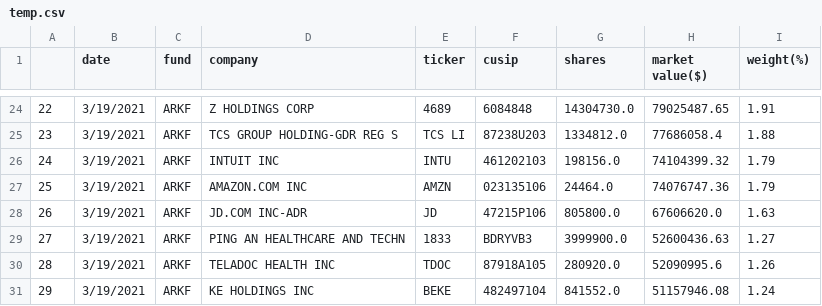
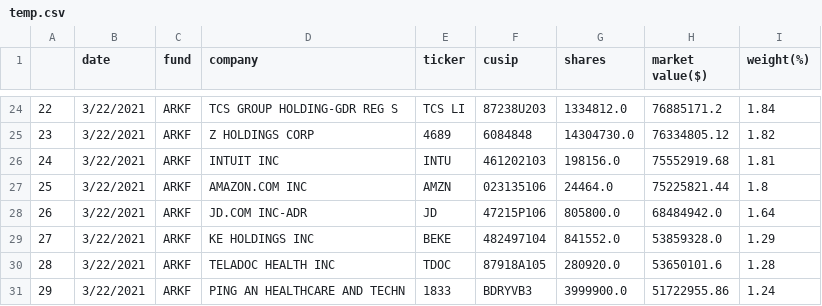
Before and after one commit to import-pandas/ark_invest, a CSV file: data/fintech/temp.csv, drawn as a sheet; only a part is shown, gaps mark what is left out; the diff covers the shown part only.

```diff
--- a/data/fintech/temp.csv
+++ b/data/fintech/temp.csv
@@ -24,8 +24,8 @@
-22,3/19/2021,ARKF,Z HOLDINGS CORP,4689,6084848,14304730.0,79025487.65,1.91
-23,3/19/2021,ARKF,TCS GROUP HOLDING-GDR REG S,TCS LI,87238U203,1334812.0,77686058.4,1.88
-24,3/19/2021,ARKF,INTUIT INC,INTU,461202103,198156.0,74104399.32,1.79
-25,3/19/2021,ARKF,AMAZON.COM INC,AMZN,023135106,24464.0,74076747.36,1.79
-26,3/19/2021,ARKF,JD.COM INC-ADR,JD,47215P106,805800.0,67606620.0,1.63
-27,3/19/2021,ARKF,PING AN HEALTHCARE AND TECHN,1833,BDRYVB3,3999900.0,52600436.63,1.27
-28,3/19/2021,ARKF,TELADOC HEALTH INC,TDOC,87918A105,280920.0,52090995.6,1.26
-29,3/19/2021,ARKF,KE HOLDINGS INC,BEKE,482497104,841552.0,51157946.08,1.24
+22,3/22/2021,ARKF,TCS GROUP HOLDING-GDR REG S,TCS LI,87238U203,1334812.0,76885171.2,1.84
+23,3/22/2021,ARKF,Z HOLDINGS CORP,4689,6084848,14304730.0,76334805.12,1.82
+24,3/22/2021,ARKF,INTUIT INC,INTU,461202103,198156.0,75552919.68,1.81
+25,3/22/2021,ARKF,AMAZON.COM INC,AMZN,023135106,24464.0,75225821.44,1.8
+26,3/22/2021,ARKF,JD.COM INC-ADR,JD,47215P106,805800.0,68484942.0,1.64
+27,3/22/2021,ARKF,KE HOLDINGS INC,BEKE,482497104,841552.0,53859328.0,1.29
+28,3/22/2021,ARKF,TELADOC HEALTH INC,TDOC,87918A105,280920.0,53650101.6,1.28
+29,3/22/2021,ARKF,PING AN HEALTHCARE AND TECHN,1833,BDRYVB3,3999900.0,51722955.86,1.24
```
Also changed, not shown: 128 edited cells elsewhere in this file, data/3d/temp.csv, data/autonomous/temp.csv, 9 other files.
